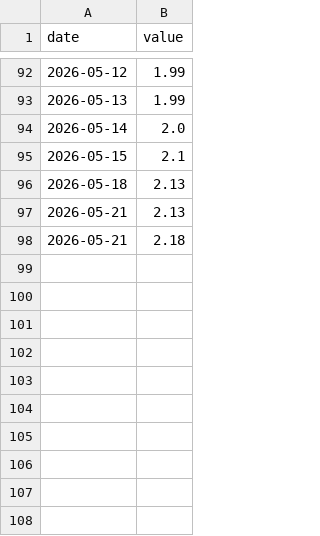
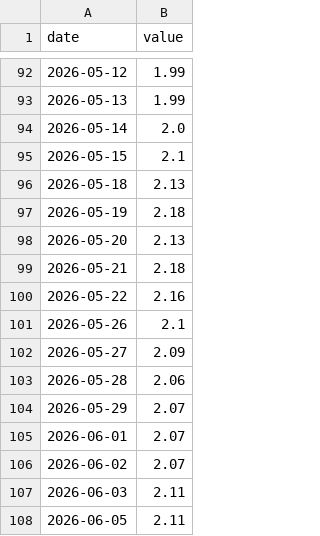
Before and after one commit to tjzzz/futures_trading_ai, a CSV file: data/history/daily/tips.csv, drawn as a sheet; only a part is shown, gaps mark what is left out.

```diff
--- a/data/history/daily/tips.csv
+++ b/data/history/daily/tips.csv
@@ -96,3 +96,13 @@ date,value
 2026-05-18,2.13
-2026-05-21,2.13
+2026-05-19,2.18
+2026-05-20,2.13
 2026-05-21,2.18
+2026-05-22,2.16
+2026-05-26,2.1
+2026-05-27,2.09
+2026-05-28,2.06
+2026-05-29,2.07
+2026-06-01,2.07
+2026-06-02,2.07
+2026-06-03,2.11
+2026-06-05,2.11
```
Also changed, not shown: data/history/daily/dxy.csv, data/history/daily/sp500.csv, 44 other files.
